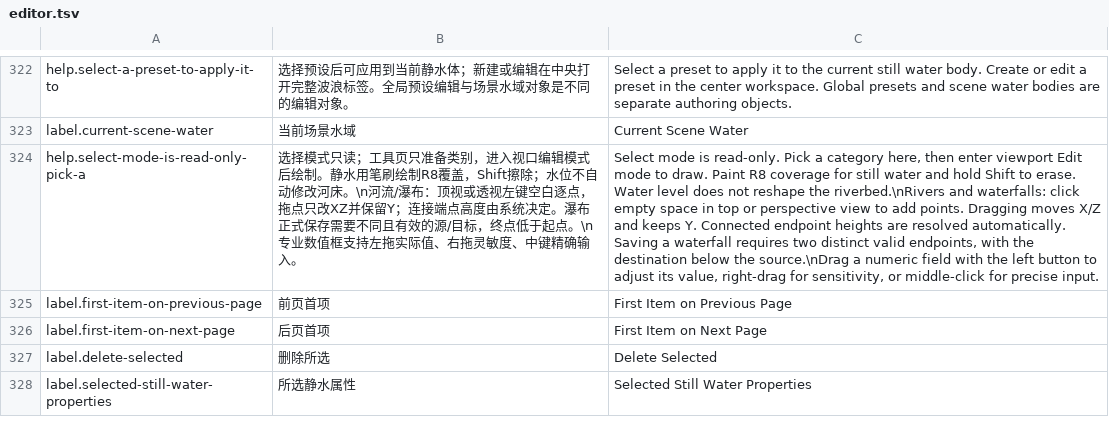
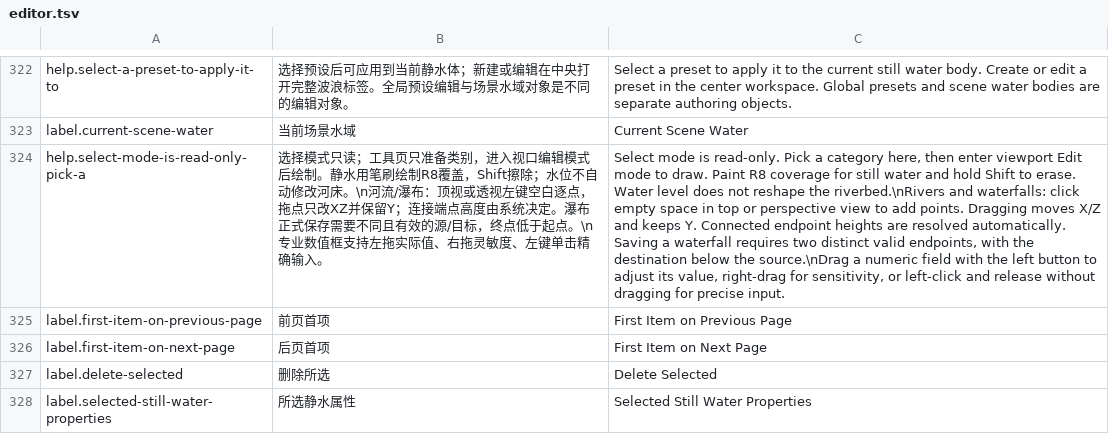
Before and after one commit to feathrise/feathrise, a TSV file: crates/feathrise_editor_ui/src/localization/editor.tsv, drawn as a sheet; only a part is shown, gaps mark what is left out; the diff covers the shown part only; the diff names each change by its address in the sheet, - before the commit and + after, or states it on an @@ line.

```diff
--- a/crates/feathrise_editor_ui/src/localization/editor.tsv
+++ b/crates/feathrise_editor_ui/src/localization/editor.tsv
-B324: …灵敏度、中键精确输入…
+B324: …灵敏度、左键单击精确输入…
-C324: …sensitivity, or middle-click for precise…
+C324: …sensitivity, or left-click and release without dragging for precise…
```
Also changed, not shown: 12 edited cells elsewhere in this file, 51 other files.
